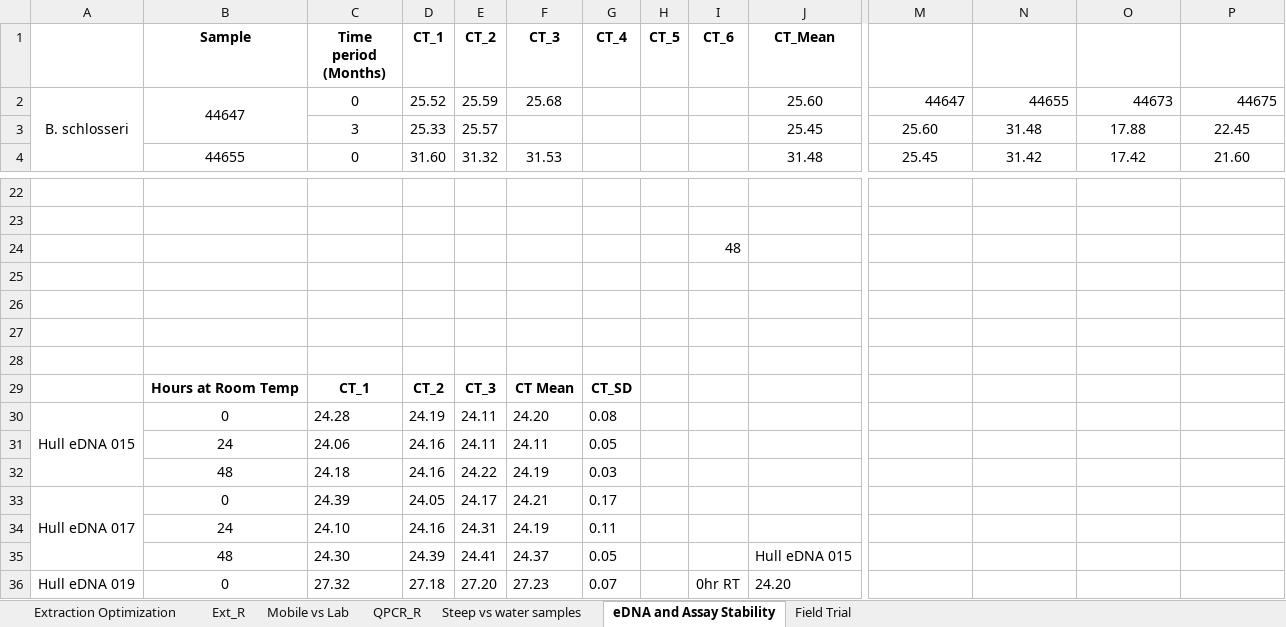
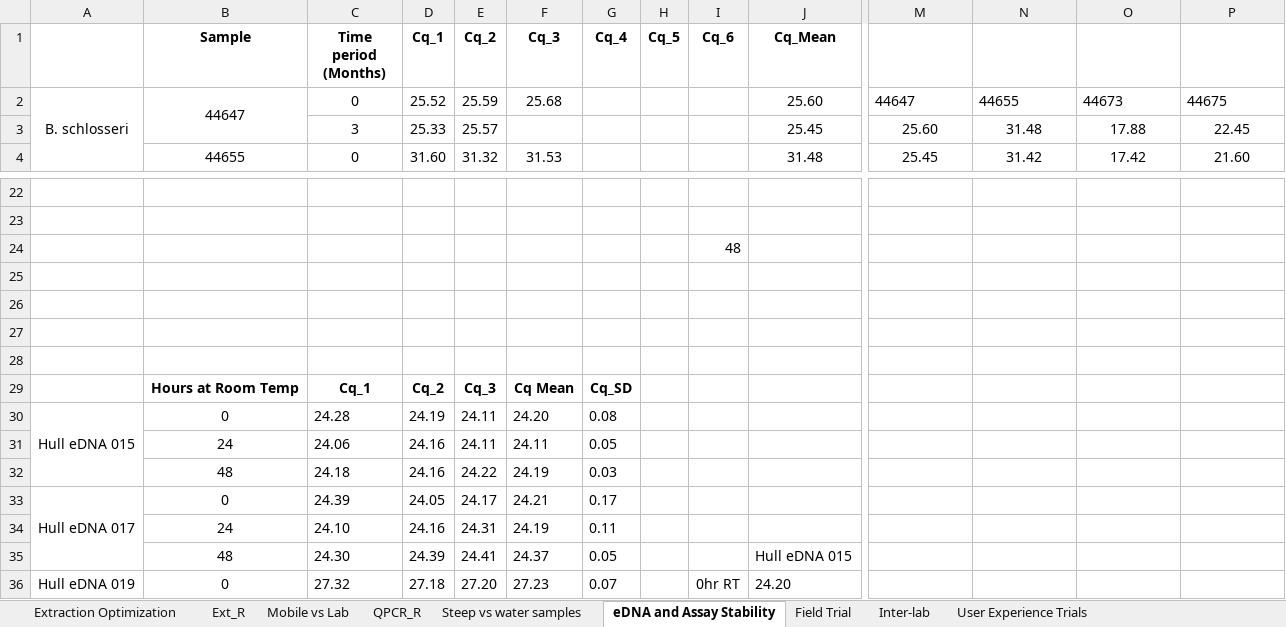
Before and after one commit to dfo-mar-mpas/FASTeDNA, an Excel workbook: data/Manuscript - data.xlsx, sheet eDNA and Assay Stability, drawn as a sheet; only a part is shown, gaps mark what is left out; values as stored, in another font and other column widths than the file's, no borders; charts and pictures not drawn; the diff names each change by its address in the sheet, - before the commit and + after, or states it on an @@ line.

Commit message:
Add files via upload
updated version with user experience trial summary

```diff
--- a/data/Manuscript - data.xlsx (sheet eDNA and Assay Stability)
+++ b/data/Manuscript - data.xlsx (sheet eDNA and Assay Stability)
+sheet tab: Inter-lab
+sheet tab: User Experience Trials
-D1: CT_1
+D1: Cq_1
-E1: CT_2
+E1: Cq_2
-F1: CT_3
+F1: Cq_3
-G1: CT_4
+G1: Cq_4
-H1: CT_5
+H1: Cq_5
-I1: CT_6
+I1: Cq_6
-J1: CT_Mean
+J1: Cq_Mean
-M2:P2 alignment: right
+M2:P2 alignment: left
-C29 (Time period (Months)): CT_1
+C29 (Time period (Months)): Cq_1
-D29 (Cq_1): CT_2
+D29 (Cq_1): Cq_2
-E29 (Cq_2): CT_3
+E29 (Cq_2): Cq_3
-F29 (Cq_3): CT Mean
+F29 (Cq_3): Cq Mean
-G29 (Cq_4): CT_SD
+G29 (Cq_4): Cq_SD
```
Also changed, not shown: sheet Mobile vs Lab, sheet Field Trial, sheet Extraction Optimization, sheet Steep vs water samples, sheet Ext_R, charts or pictures.
